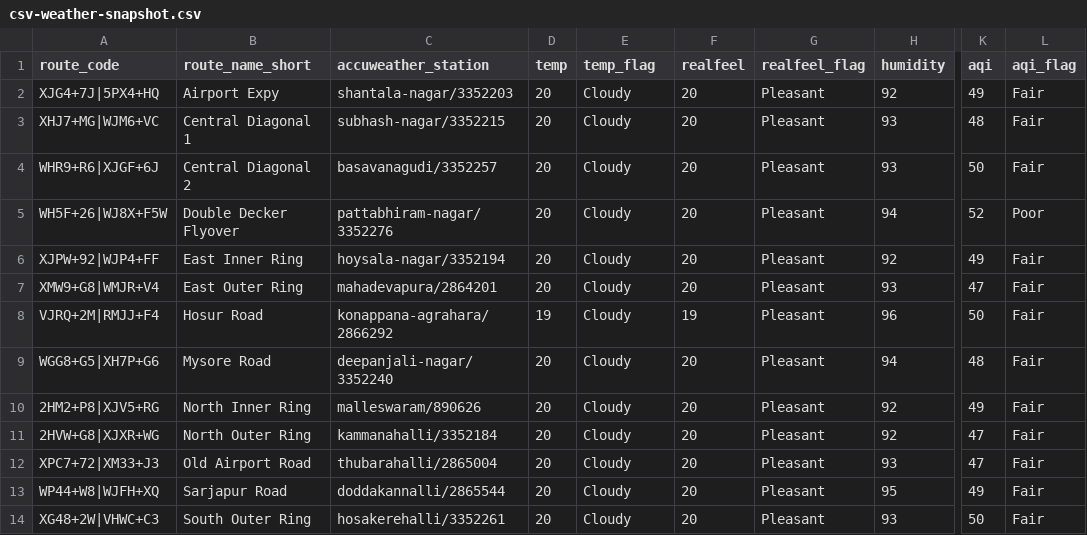
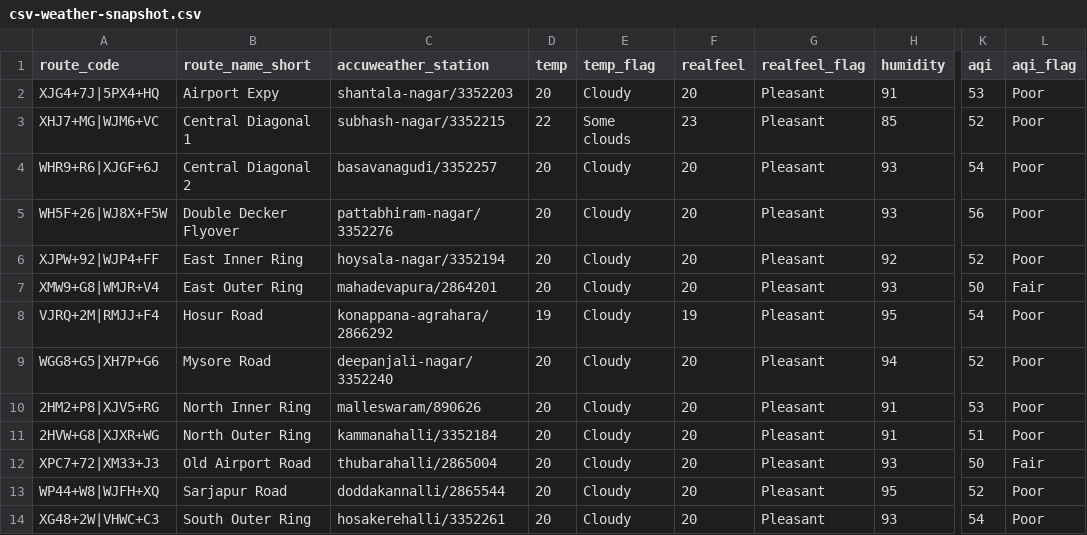
Before and after one commit to thecont1/traffic-monitor-lizard, a CSV file: data/csv-weather-snapshot.csv, drawn as a sheet; only a part is shown, gaps mark what is left out; the diff names each change by its address in the sheet, - before the commit and + after, or states it on an @@ line.

```diff
--- a/data/csv-weather-snapshot.csv
+++ b/data/csv-weather-snapshot.csv
-H2 (humidity): 92
+H2 (humidity): 91
-K2 (aqi): 49
+K2 (aqi): 53
-L2:L4 (aqi_flag): Fair
+L2:L4 (aqi_flag): Poor
-D3 (temp): 20
+D3 (temp): 22
-E3 (temp_flag): Cloudy
+E3 (temp_flag): Some clouds
-F3 (realfeel): 20
+F3 (realfeel): 23
-H3 (humidity): 93
+H3 (humidity): 85
-K3 (aqi): 48
+K3 (aqi): 52
-K4 (aqi): 50
+K4 (aqi): 54
-H5 (humidity): 94
+H5 (humidity): 93
-K5 (aqi): 52
+K5 (aqi): 56
-K6 (aqi): 49
+K6 (aqi): 52
-L6 (aqi_flag): Fair
+L6 (aqi_flag): Poor
-K7 (aqi): 47
+K7 (aqi): 50
-H8 (humidity): 96
+H8 (humidity): 95
-K8 (aqi): 50
+K8 (aqi): 54
-L8:L11 (aqi_flag): Fair
+L8:L11 (aqi_flag): Poor
-K9 (aqi): 48
+K9 (aqi): 52
-H10:H11 (humidity): 92
+H10:H11 (humidity): 91
-K10 (aqi): 49
+K10 (aqi): 53
-K11 (aqi): 47
+K11 (aqi): 51
-K12 (aqi): 47
+K12 (aqi): 50
-K13 (aqi): 49
+K13 (aqi): 52
-L13:L14 (aqi_flag): Fair
+L13:L14 (aqi_flag): Poor
-K14 (aqi): 50
+K14 (aqi): 54
```
Also changed, not shown: 2 other files.
